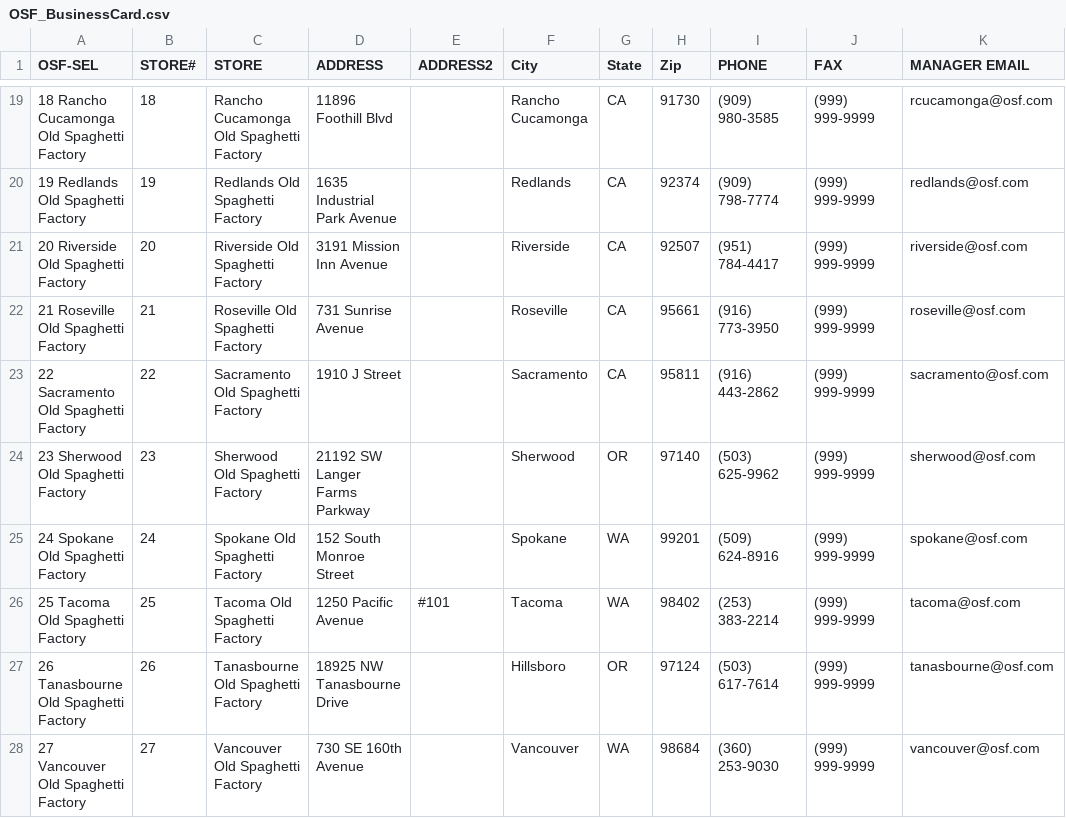
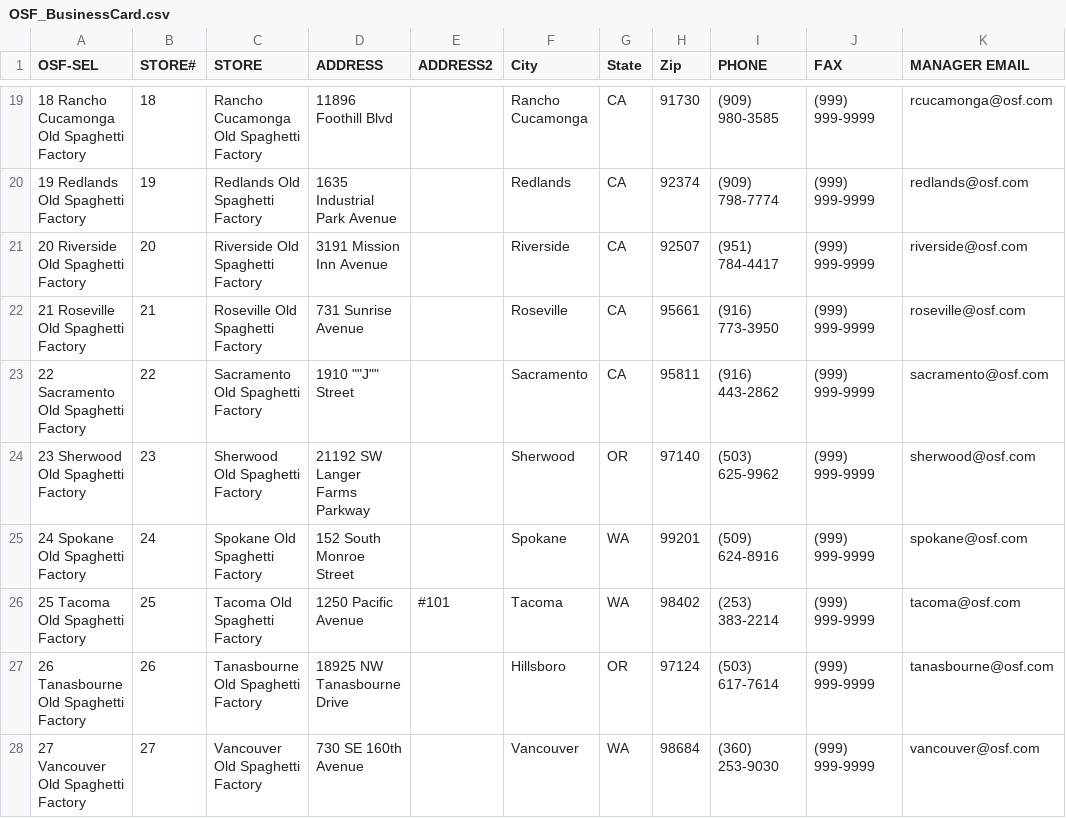
Before and after one commit to TemplateSourceData/oldspaghetti, a CSV file: OSF_BusinessCard.csv, drawn as a sheet; only a part is shown, gaps mark what is left out; the diff names each change by its address in the sheet, - before the commit and + after, or states it on an @@ line.

Commit message:
Update OSF_BusinessCard.csv

```diff
--- a/OSF_BusinessCard.csv
+++ b/OSF_BusinessCard.csv
-D23 (ADDRESS): 1910 J Street
+D23 (ADDRESS): 1910 ""J"" Street
```
